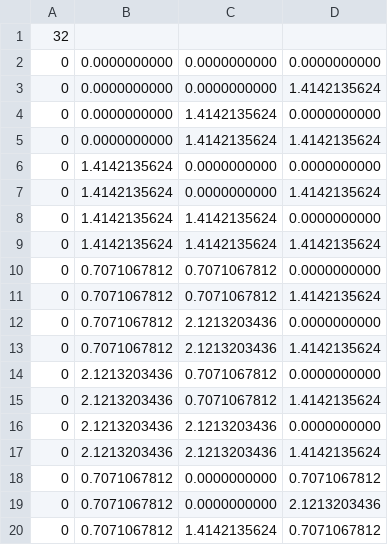
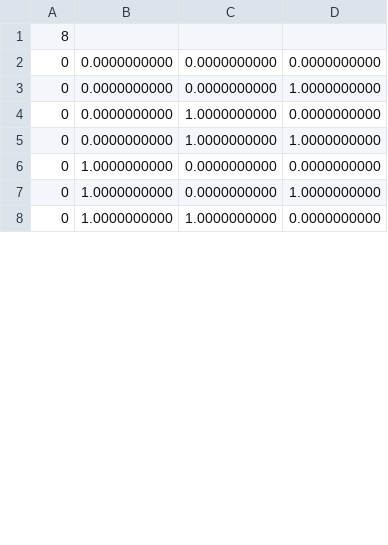
Before and after one commit to mec07/PyLATO, a CSV file: geom.csv, drawn as a sheet; only a part is shown; the diff covers the shown part only.

```diff
--- a/geom.csv
+++ b/geom.csv
@@ -1,20 +1,8 @@
-32
+8
 0, 0.0000000000, 0.0000000000, 0.0000000000
-0, 0.0000000000, 0.0000000000, 1.4142135624
-0, 0.0000000000, 1.4142135624, 0.0000000000
-0, 0.0000000000, 1.4142135624, 1.4142135624
-0, 1.4142135624, 0.0000000000, 0.0000000000
-0, 1.4142135624, 0.0000000000, 1.4142135624
-0, 1.4142135624, 1.4142135624, 0.0000000000
-0, 1.4142135624, 1.4142135624, 1.4142135624
-0, 0.7071067812, 0.7071067812, 0.0000000000
-0, 0.7071067812, 0.7071067812, 1.4142135624
-0, 0.7071067812, 2.1213203436, 0.0000000000
-0, 0.7071067812, 2.1213203436, 1.4142135624
-0, 2.1213203436, 0.7071067812, 0.0000000000
-0, 2.1213203436, 0.7071067812, 1.4142135624
-0, 2.1213203436, 2.1213203436, 0.0000000000
-0, 2.1213203436, 2.1213203436, 1.4142135624
-0, 0.7071067812, 0.0000000000, 0.7071067812
-0, 0.7071067812, 0.0000000000, 2.1213203436
-0, 0.7071067812, 1.4142135624, 0.7071067812
+0, 0.0000000000, 0.0000000000, 1.0000000000
+0, 0.0000000000, 1.0000000000, 0.0000000000
+0, 0.0000000000, 1.0000000000, 1.0000000000
+0, 1.0000000000, 0.0000000000, 0.0000000000
+0, 1.0000000000, 0.0000000000, 1.0000000000
+0, 1.0000000000, 1.0000000000, 0.0000000000
```
Also changed, not shown: 1 added row and 13 removed rows elsewhere in this file, 7 other files.
